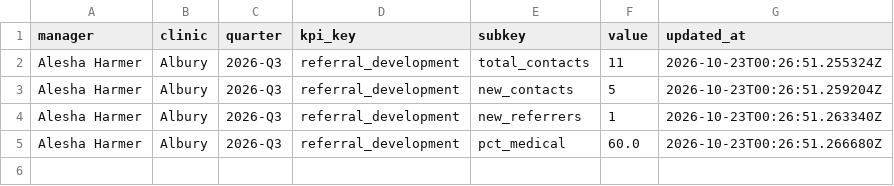
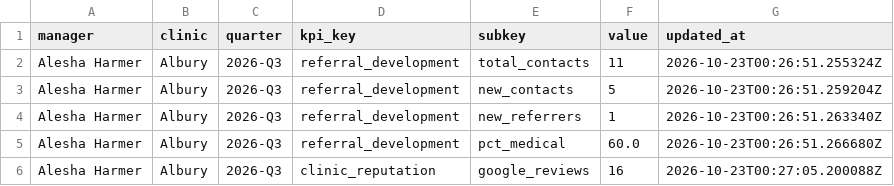
Before and after one commit to EnhancePhysio/enhance-physio-dashboard, a CSV file: data/manager_kpis/entries.csv, drawn as a sheet.

Commit message:
[manager_kpis] update entries

```diff
--- a/data/manager_kpis/entries.csv
+++ b/data/manager_kpis/entries.csv
@@ -5 +5,2 @@ Alesha Harmer,Albury,2026-Q3,referral_development,new_referrers,1,2026-10-23T00:
 Alesha Harmer,Albury,2026-Q3,referral_development,pct_medical,60.0,2026-10-23T00:26:51.266680Z
+Alesha Harmer,Albury,2026-Q3,clinic_reputation,google_reviews,16,2026-10-23T00:27:05.200088Z
```
